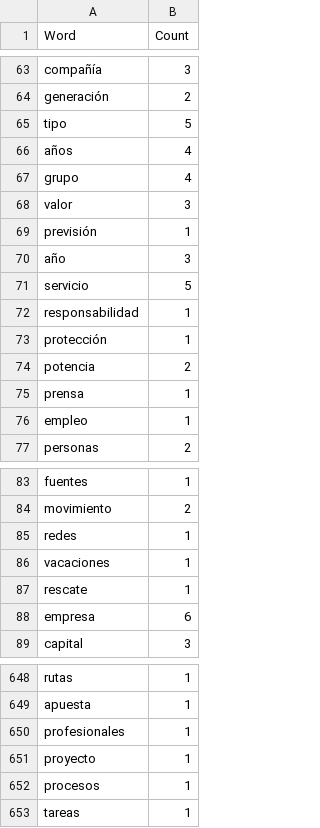
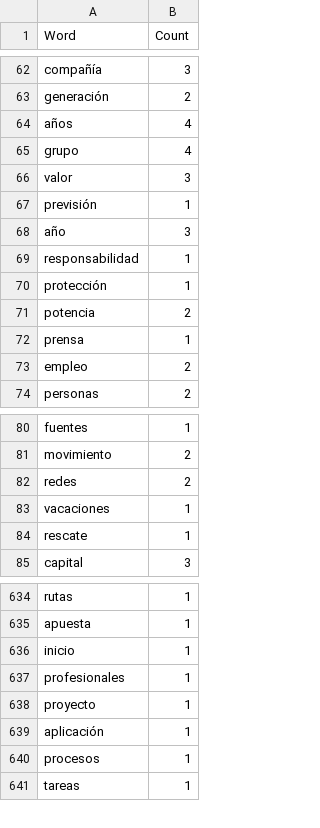
Before and after one commit to JonanOribe/Context_Extractor, a CSV file: macro-dictionary/macro-dictionary.csv, drawn as a sheet; only a part is shown, gaps mark what is left out; the diff covers the shown part only.

```diff
--- a/macro-dictionary/macro-dictionary.csv
+++ b/macro-dictionary/macro-dictionary.csv
@@ -64,3 +63,2 @@ compañía;3
 generación;2
-tipo;5
 años;4
@@ -70,3 +68,2 @@ previsión;1
 año;3
-servicio;5
 responsabilidad;1
@@ -75,3 +72,3 @@ potencia;2
 prensa;1
-empleo;1
+empleo;2
 personas;2
@@ -84,6 +81,5 @@ fuentes;1
 movimiento;2
-redes;1
+redes;2
 vacaciones;1
 rescate;1
-empresa;6
 capital;3
@@ -649,4 +635,6 @@ rutas;1
 apuesta;1
+inicio;1
 profesionales;1
 proyecto;1
+aplicación;1
 procesos;1
```
Also changed, not shown: 35 added rows, 11 removed rows, 9 moved rows and 24 edited cells elsewhere in this file, dictionaries/software.csv, 1 other file.
